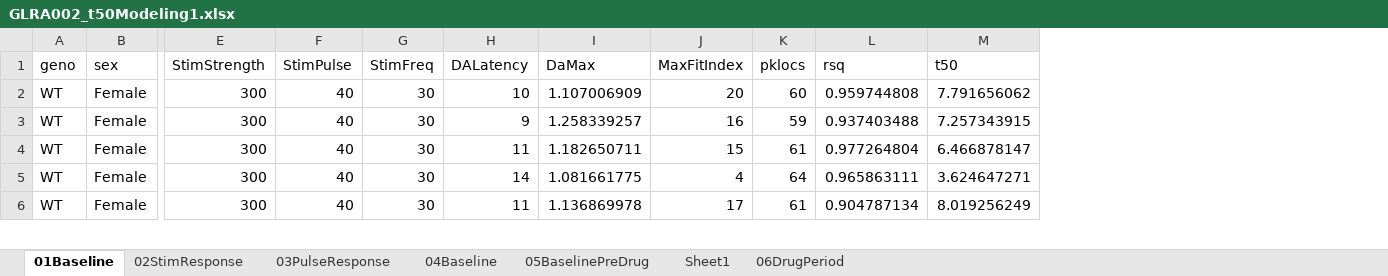
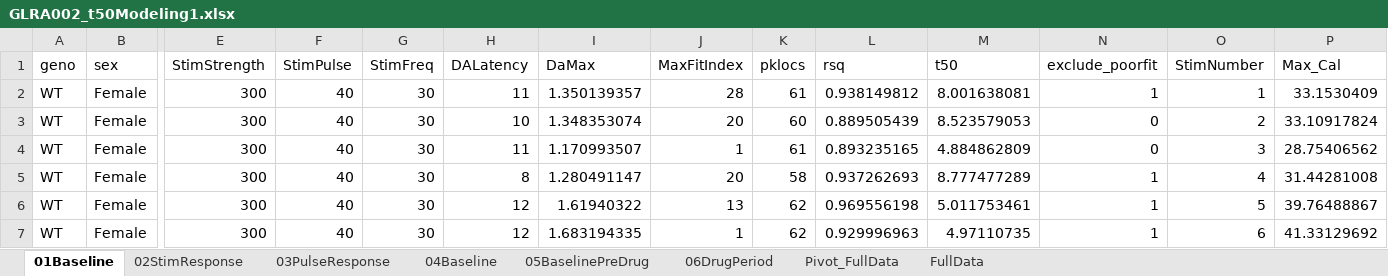
Before and after one commit to MariosPanayi/Marios-temp, an Excel workbook: GLRA002_AnaesthetisedFCV/GLRA002_t50Modeling1.xlsx, sheet 01Baseline, drawn as a sheet; only a part is shown, gaps mark what is left out; values as stored, in another font and other column widths than the file's, no borders; addresses are those after the commit; rows hold the shown columns only; the diff covers the shown part only; the diff names each change by its address in the sheet, - before the commit and + after, or states it on an @@ line.

```diff
--- a/GLRA002_AnaesthetisedFCV/GLRA002_t50Modeling1.xlsx (sheet 01Baseline)
+++ b/GLRA002_AnaesthetisedFCV/GLRA002_t50Modeling1.xlsx (sheet 01Baseline)
-sheet tab: Sheet1
+sheet tab: Pivot_FullData
+sheet tab: FullData
+column N (exclude_poorfit), rows 3-7: 0 | 0 | 1 | 1 | 1
+column O (StimNumber), rows 3-7: 2 | 3 | 4 | 5 | 6
+column P (Max_Cal), rows 3-7: 33.10917824 | 28.75406562 | 31.44281008 | 39.76488867 | 41.33129692
+row 2: WT | Female | 300 | 40 | 30 | 11 | 1.350139357 | 28 | 61 | 0.938149812 | 8.001638081 | 1 | 1 | 33.1530409
-I3 (DaMax): 1.107006909
+I3 (DaMax): 1.348353074
-L3 (rsq): 0.959744808
+L3 (rsq): 0.889505439
-M3 (t50): 7.791656062
+M3 (t50): 8.523579053
-H4 (DALatency): 9
+H4 (DALatency): 11
-I4 (DaMax): 1.258339257
+I4 (DaMax): 1.170993507
-J4 (MaxFitIndex): 16
+J4 (MaxFitIndex): 1
-K4 (pklocs): 59
+K4 (pklocs): 61
-L4 (rsq): 0.937403488
+L4 (rsq): 0.893235165
-M4 (t50): 7.257343915
+M4 (t50): 4.884862809
-H5 (DALatency): 11
+H5 (DALatency): 8
-I5 (DaMax): 1.182650711
+I5 (DaMax): 1.280491147
-J5 (MaxFitIndex): 15
+J5 (MaxFitIndex): 20
-K5 (pklocs): 61
+K5 (pklocs): 58
-L5 (rsq): 0.977264804
+L5 (rsq): 0.937262693
-M5 (t50): 6.466878147
+M5 (t50): 8.777477289
-H6 (DALatency): 14
+H6 (DALatency): 12
-I6 (DaMax): 1.081661775
+I6 (DaMax): 1.61940322
-J6 (MaxFitIndex): 4
+J6 (MaxFitIndex): 13
-K6 (pklocs): 64
+K6 (pklocs): 62
-L6 (rsq): 0.965863111
+L6 (rsq): 0.969556198
-M6 (t50): 3.624647271
+M6 (t50): 5.011753461
-H7 (DALatency): 11
+H7 (DALatency): 12
-I7 (DaMax): 1.136869978
+I7 (DaMax): 1.683194335
-J7 (MaxFitIndex): 17
+J7 (MaxFitIndex): 1
-K7 (pklocs): 61
+K7 (pklocs): 62
-L7 (rsq): 0.904787134
+L7 (rsq): 0.929996963
-M7 (t50): 8.019256249
+M7 (t50): 4.97110735
```
Also changed, not shown: other rows of this sheet, sheet 06DrugPeriod, sheet 04Baseline, sheet 05BaselinePreDrug, sheet 03PulseResponse, sheet 02StimResponse, charts or pictures, 6 other files.
